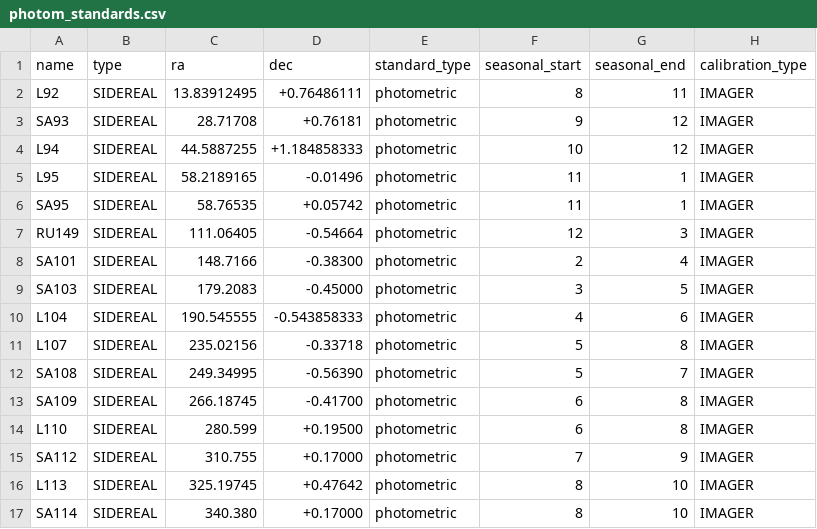
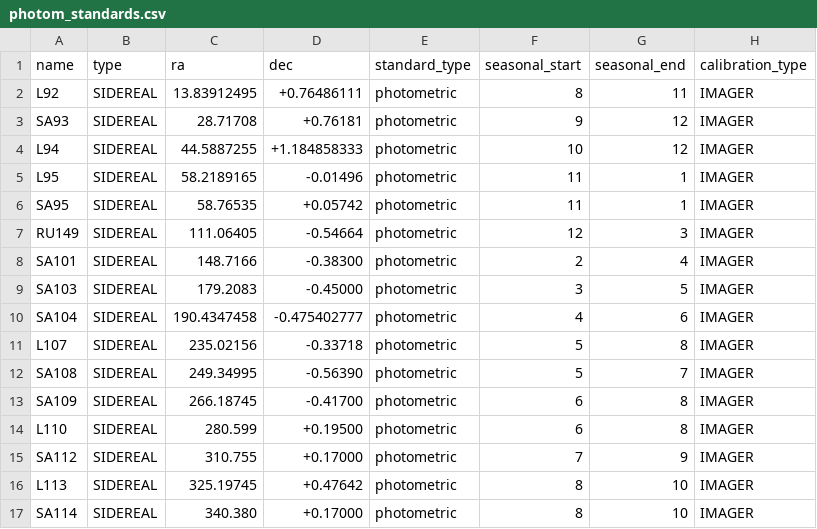
Before and after one commit to LCOGT/calibration-tom, a CSV file: data/photom_standards.csv, drawn as a sheet.

Commit message:
convert L104 to SA104 and update coords

```diff
--- a/data/photom_standards.csv
+++ b/data/photom_standards.csv
@@ -9,3 +9,3 @@ SA101,SIDEREAL,148.7166,-0.38300,photometric,2,4,IMAGER
 SA103,SIDEREAL,179.2083,-0.45000,photometric,3,5,IMAGER
-L104,SIDEREAL,190.545555,-0.543858333,photometric,4,6,IMAGER
+SA104,SIDEREAL,190.4347458,-0.475402777,photometric,4,6,IMAGER
 L107,SIDEREAL,235.02156,-0.33718,photometric,5,8,IMAGER
```
